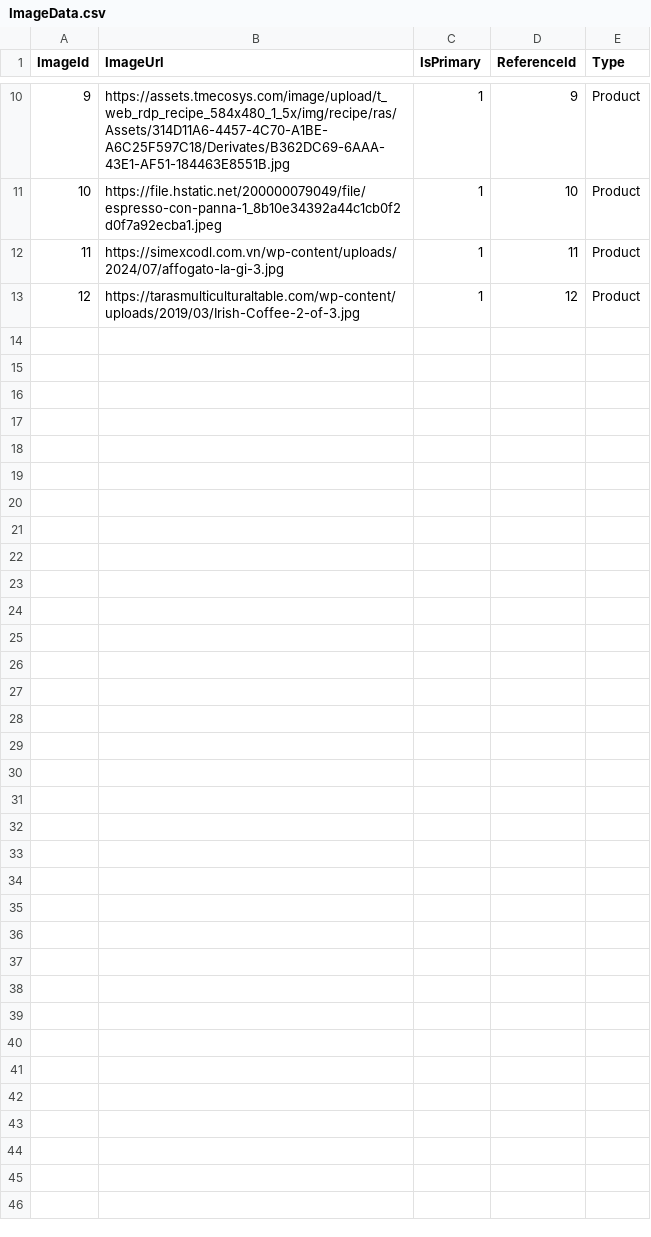
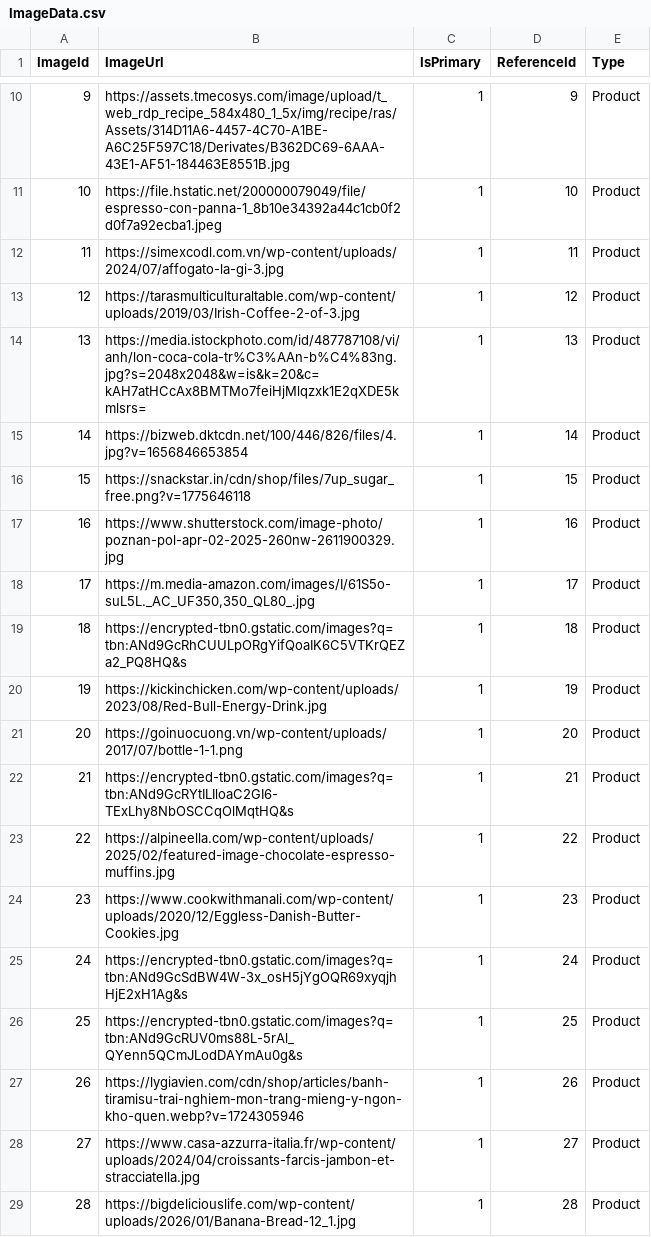
Before and after one commit to LainHash/CoffeeShop003, a CSV file: CoffeeShop.Infrastructure/Persistence/Seed/Data/ImageData.csv, drawn as a sheet; only a part is shown, gaps mark what is left out; the diff names each change by its address in the sheet, - before the commit and + after, or states it on an @@ line.

Commit message:
sửa product data

```diff
--- a/CoffeeShop.Infrastructure/Persistence/Seed/Data/ImageData.csv
+++ b/CoffeeShop.Infrastructure/Persistence/Seed/Data/ImageData.csv
+row 14: 13 | https://media.istockphoto.com/id/487787108/vi/anh/lon-coca-cola-tr%C3%AAn-b%C4%83ng.jpg?s=2048x2048&w=is&k=20&c=kAH7atHCcAx8BMTMo7feiHjMlqzxk1E2qXDE5kmlsrs= | 1 | 13 | Product
+row 15: 14 | https://bizweb.dktcdn.net/100/446/826/files/4.jpg?v=1656846653854 | 1 | 14 | Product
+row 16: 15 | https://snackstar.in/cdn/shop/files/7up_sugar_free.png?v=1775646118 | 1 | 15 | Product
+row 17: 16 | https://www.shutterstock.com/image-photo/poznan-pol-apr-02-2025-260nw-2611900329.jpg | 1 | 16 | Product
+row 18: 17 | https://m.media-amazon.com/images/I/61S5o-suL5L._AC_UF350,350_QL80_.jpg | 1 | 17 | Product
+row 19: 18 | https://encrypted-tbn0.gstatic.com/images?q=tbn:ANd9GcRhCUULpORgYifQoaIK6C5VTKrQEZa2_PQ8HQ&s | 1 | 18 | Product
+row 20: 19 | https://kickinchicken.com/wp-content/uploads/2023/08/Red-Bull-Energy-Drink.jpg | 1 | 19 | Product
+row 21: 20 | https://goinuocuong.vn/wp-content/uploads/2017/07/bottle-1-1.png | 1 | 20 | Product
+row 22: 21 | https://encrypted-tbn0.gstatic.com/images?q=tbn:ANd9GcRYtILIloaC2GI6-TExLhy8NbOSCCqOlMqtHQ&s | 1 | 21 | Product
+row 23: 22 | https://alpineella.com/wp-content/uploads/2025/02/featured-image-chocolate-espresso-muffins.jpg | 1 | 22 | Product
+row 24: 23 | https://www.cookwithmanali.com/wp-content/uploads/2020/12/Eggless-Danish-Butter-Cookies.jpg | 1 | 23 | Product
+row 25: 24 | https://encrypted-tbn0.gstatic.com/images?q=tbn:ANd9GcSdBW4W-3x_osH5jYgOQR69xyqjhHjE2xH1Ag&s | 1 | 24 | Product
+row 26: 25 | https://encrypted-tbn0.gstatic.com/images?q=tbn:ANd9GcRUV0ms88L-5rAl_QYenn5QCmJLodDAYmAu0g&s | 1 | 25 | Product
+row 27: 26 | https://lygiavien.com/cdn/shop/articles/banh-tiramisu-trai-nghiem-mon-trang-mieng-y-ngon-kho-quen.webp?v=1724305946 | 1 | 26 | Product
+row 28: 27 | https://www.casa-azzurra-italia.fr/wp-content/uploads/2024/04/croissants-farcis-jambon-et-stracciatella.jpg | 1 | 27 | Product
+row 29: 28 | https://bigdeliciouslife.com/wp-content/uploads/2026/01/Banana-Bread-12_1.jpg | 1 | 28 | Product
```
Also changed, not shown: CoffeeShop.Infrastructure/Persistence/Seed/Data/ProductData.csv, CoffeeShop.Infrastructure/Persistence/Seed/Data/ProductSkuData.csv, 9 other files.
